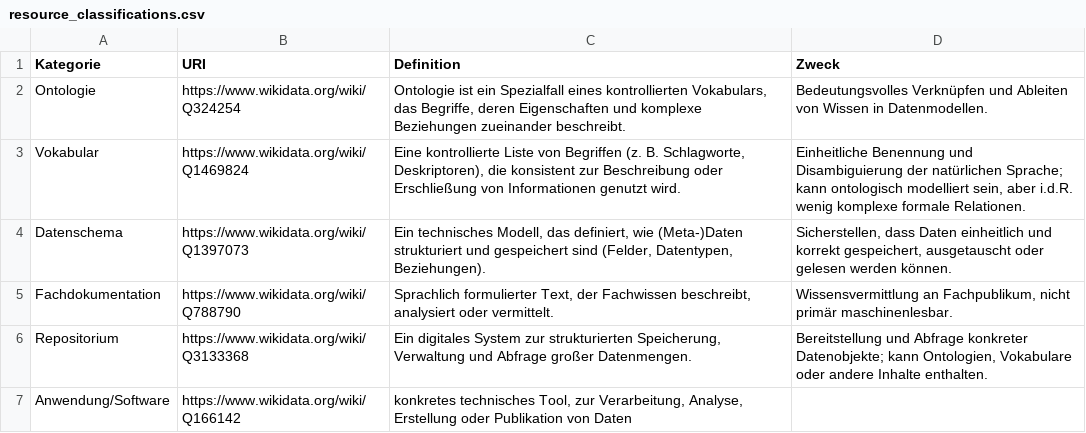
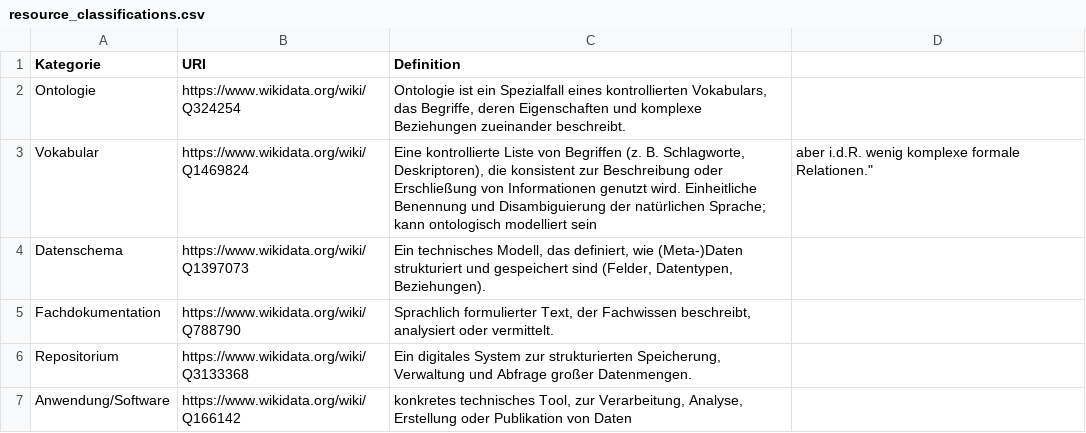
Before and after one commit to nfdi4objects/heritage-conservation-catalogue, a CSV file: documents/resource_classifications.csv, drawn as a sheet.

Commit message:
Update resource_classifications.csv

```diff
--- a/documents/resource_classifications.csv
+++ b/documents/resource_classifications.csv
@@ -1,7 +1,7 @@
-Kategorie,URI,Definition,Zweck
-Ontologie,https://www.wikidata.org/wiki/Q324254,"Ontologie ist ein Spezialfall eines kontrollierten Vokabulars, das Begriffe, deren Eigenschaften und komplexe Beziehungen zueinander beschreibt.",Bedeutungsvolles Verknüpfen und Ableiten von Wissen in Datenmodellen.
-Vokabular,https://www.wikidata.org/wiki/Q1469824,"Eine kontrollierte Liste von Begriffen (z. B. Schlagworte, Deskriptoren), die konsistent zur Beschreibung oder Erschließung von Informationen genutzt wird.","Einheitliche Benennung und Disambiguierung der natürlichen Sprache; kann ontologisch modelliert sein, aber i.d.R. wenig komplexe formale Relationen."
-Datenschema,https://www.wikidata.org/wiki/Q1397073,"Ein technisches Modell, das definiert, wie (Meta-)Daten strukturiert und gespeichert sind (Felder, Datentypen, Beziehungen).","Sicherstellen, dass Daten einheitlich und korrekt gespeichert, ausgetauscht oder gelesen werden können."
-Fachdokumentation,https://www.wikidata.org/wiki/Q788790,"Sprachlich formulierter Text, der Fachwissen beschreibt, analysiert oder vermittelt. ","Wissensvermittlung an Fachpublikum, nicht primär maschinenlesbar."
-Repositorium,https://www.wikidata.org/wiki/Q3133368,"Ein digitales System zur strukturierten Speicherung, Verwaltung und Abfrage großer Datenmengen.","Bereitstellung und Abfrage konkreter Datenobjekte; kann Ontologien, Vokabulare oder andere Inhalte enthalten."
+Kategorie,URI,Definition
+Ontologie,https://www.wikidata.org/wiki/Q324254,"Ontologie ist ein Spezialfall eines kontrollierten Vokabulars, das Begriffe, deren Eigenschaften und komplexe Beziehungen zueinander beschreibt."
+Vokabular,https://www.wikidata.org/wiki/Q1469824,"Eine kontrollierte Liste von Begriffen (z. B. Schlagworte, Deskriptoren), die konsistent zur Beschreibung oder Erschließung von Informationen genutzt wird. "Einheitliche Benennung und Disambiguierung der natürlichen Sprache; kann ontologisch modelliert sein, aber i.d.R. wenig komplexe formale Relationen."
+Datenschema,https://www.wikidata.org/wiki/Q1397073,"Ein technisches Modell, das definiert, wie (Meta-)Daten strukturiert und gespeichert sind (Felder, Datentypen, Beziehungen)."
+Fachdokumentation,https://www.wikidata.org/wiki/Q788790,"Sprachlich formulierter Text, der Fachwissen beschreibt, analysiert oder vermittelt."
+Repositorium,https://www.wikidata.org/wiki/Q3133368,"Ein digitales System zur strukturierten Speicherung, Verwaltung und Abfrage großer Datenmengen."
 Anwendung/Software,https://www.wikidata.org/wiki/Q166142,"konkretes technisches Tool, zur Verarbeitung, Analyse, Erstellung oder Publikation von Daten",
```
